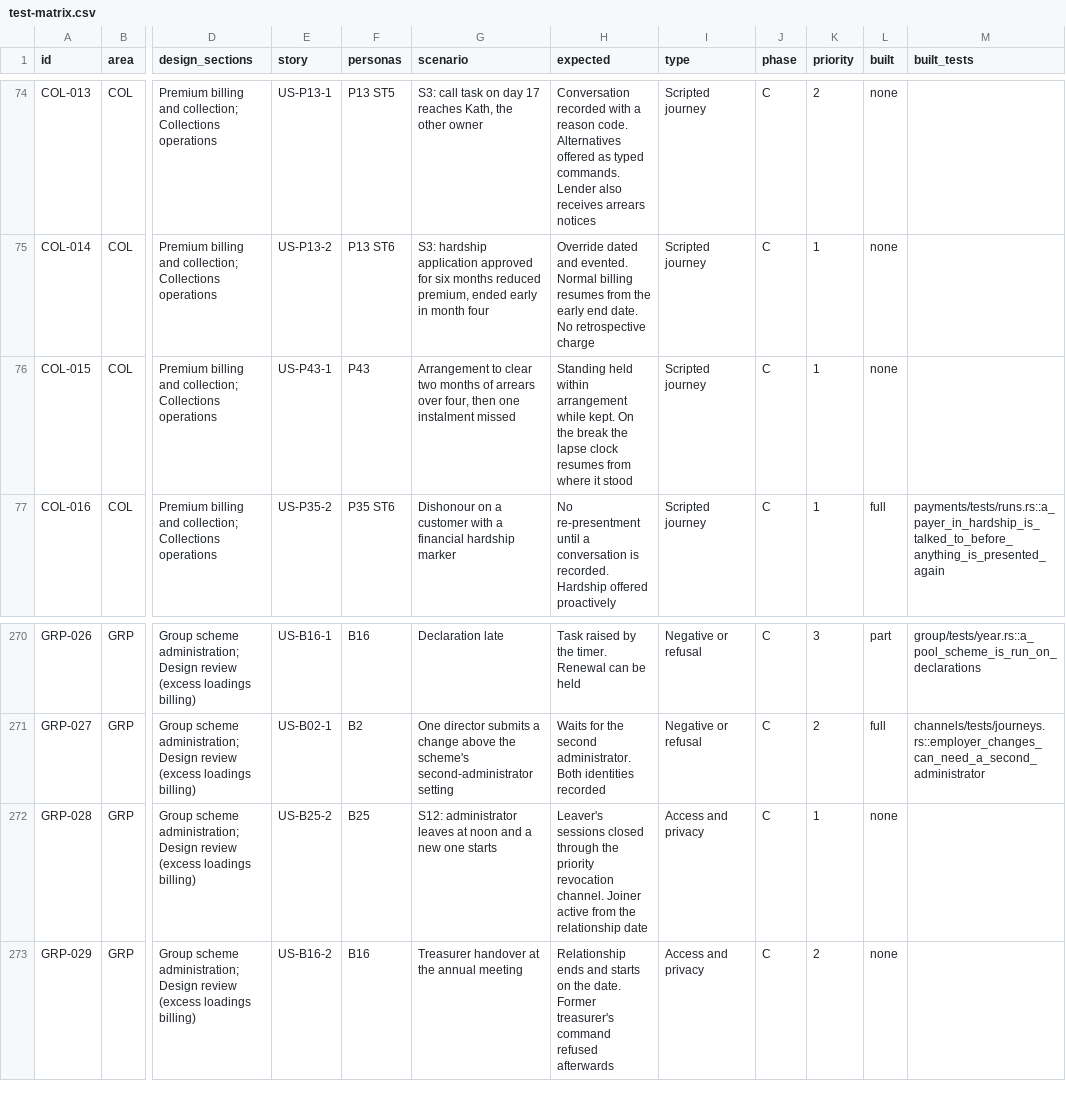
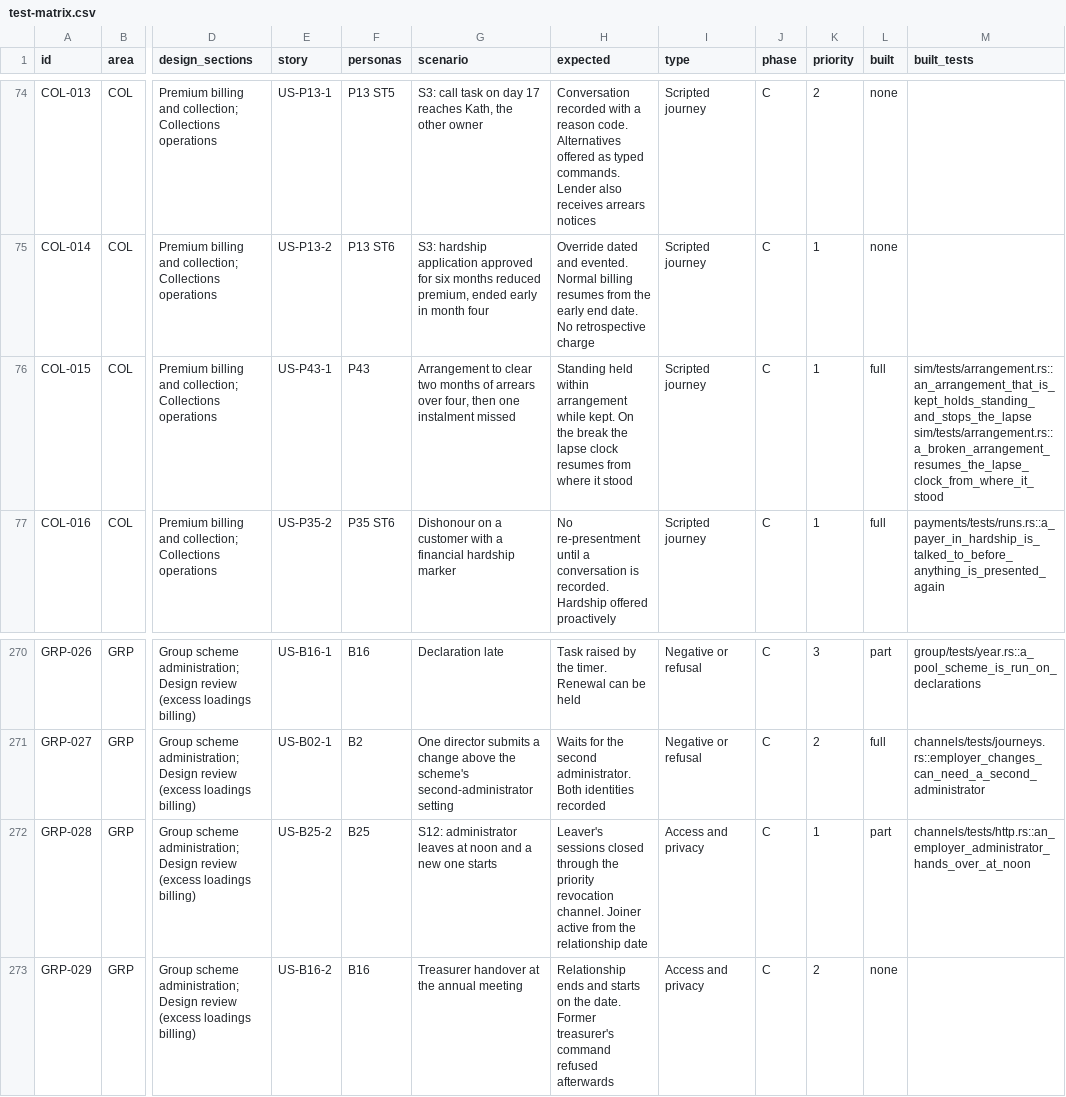
Before and after one commit to mitchell-johnson/Insurance, a CSV file: docs/testing/personas/test-matrix.csv, drawn as a sheet; only a part is shown, gaps mark what is left out; the diff names each change by its address in the sheet, - before the commit and + after, or states it on an @@ line.

```diff
--- a/docs/testing/personas/test-matrix.csv
+++ b/docs/testing/personas/test-matrix.csv
-L76 (built): none
+L76 (built): full
-M76 (built_tests): (empty)
+M76 (built_tests): sim/tests/arrangement.rs::an_arrangement_that_is_kept_holds_standing_and_stops_the_lapse sim/tests/arrangement.rs::a_broken_arrangement_resumes_the_lapse_clock_from_where_it_stood
-L272 (built): none
+L272 (built): part
-M272 (built_tests): (empty)
+M272 (built_tests): channels/tests/http.rs::an_employer_administrator_hands_over_at_noon
```
Also changed, not shown: 4 other files.
